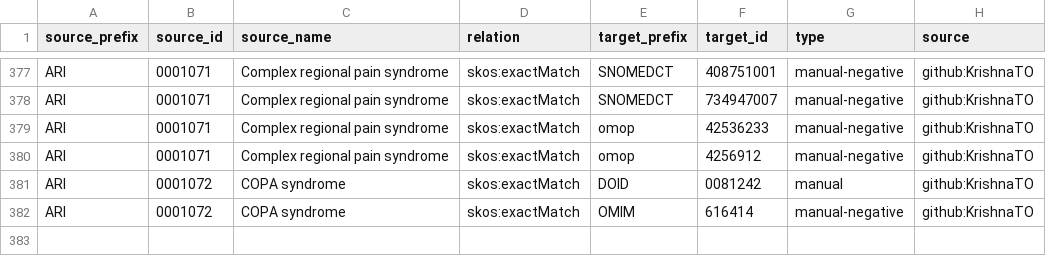
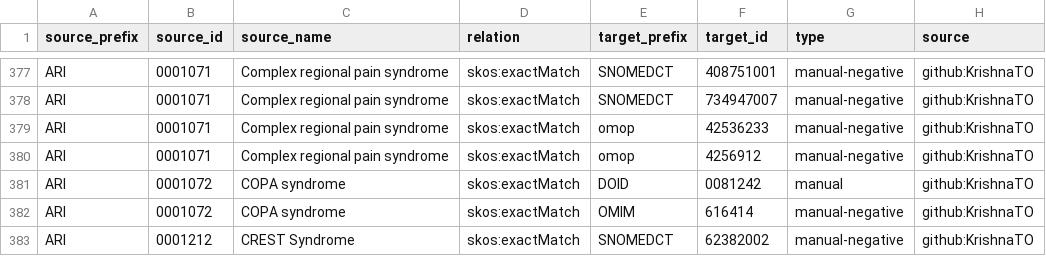
Before and after one commit to KrishnaTO/ARI, a TSV file: mappings/ari.equivalencies.tsv, drawn as a sheet; only a part is shown, gaps mark what is left out.

Commit message:
Cross-reference mappings (mappings review)

```diff
--- a/mappings/ari.equivalencies.tsv
+++ b/mappings/ari.equivalencies.tsv
@@ -382 +382,2 @@ ARI	0001072	COPA syndrome	skos:exactMatch	DOID	0081242	manual	github:KrishnaTO
 ARI	0001072	COPA syndrome	skos:exactMatch	OMIM	616414	manual-negative	github:KrishnaTO
+ARI	0001212	CREST Syndrome	skos:exactMatch	SNOMEDCT	62382002	manual-negative	github:KrishnaTO
```
